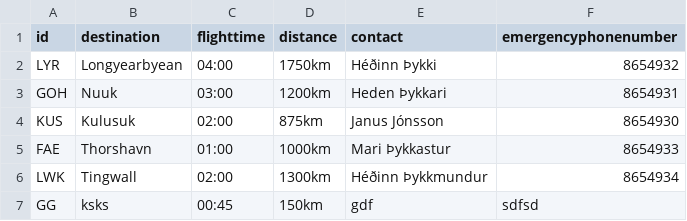
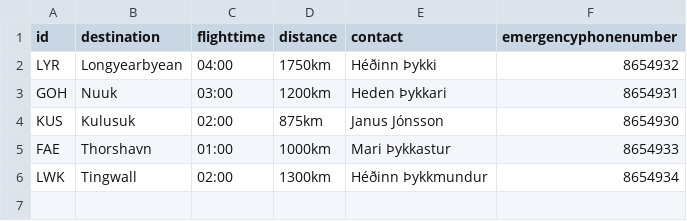
Before and after one commit to fridriks19/Final_programing_assignment1, a CSV file: data/Destinations.csv, drawn as a sheet; the diff names each change by its address in the sheet, - before the commit and + after, or states it on an @@ line.

```diff
--- a/data/Destinations.csv
+++ b/data/Destinations.csv
-row 7: GG | ksks | 00:45 | 150km | gdf | sdfsd
```
Also changed, not shown: data/UpcomingFlights.csv, 8 other files.
